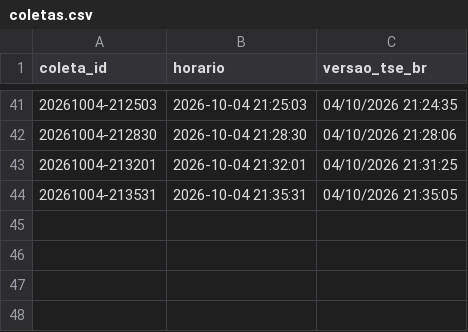
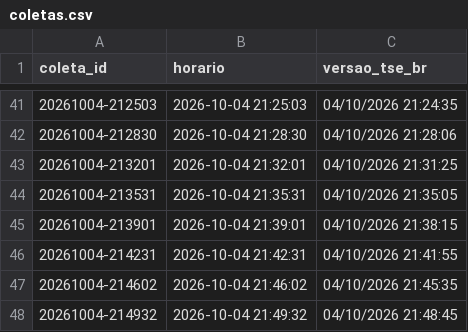
Before and after one commit to arrualuiz/apuracao-eleicoes-2026, a CSV file: dados/export/coletas.csv, drawn as a sheet; only a part is shown, gaps mark what is left out; the diff names each change by its address in the sheet, - before the commit and + after, or states it on an @@ line.

Commit message:
Dados: coletas até 21:49 (99.62% apurado)

```diff
--- a/dados/export/coletas.csv
+++ b/dados/export/coletas.csv
+row 45: 20261004-213901 | 2026-10-04 21:39:01 | 04/10/2026 21:38:15
+row 46: 20261004-214231 | 2026-10-04 21:42:31 | 04/10/2026 21:41:55
+row 47: 20261004-214602 | 2026-10-04 21:46:02 | 04/10/2026 21:45:35
+row 48: 20261004-214932 | 2026-10-04 21:49:32 | 04/10/2026 21:48:45
```
Also changed, not shown: dados/export/lotes.csv, dados/export/nacional.csv, 7 other files.
